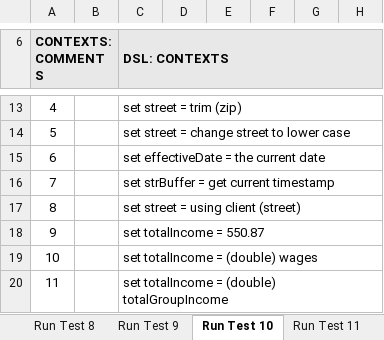
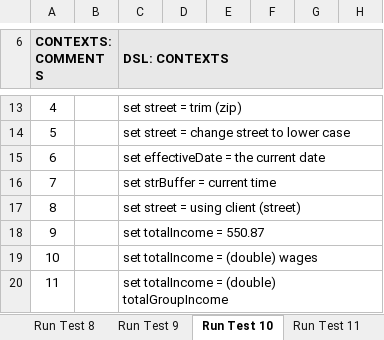
Before and after one commit to DTRules/DTRules, an Excel workbook: sampleprojects/SyntaxTests/excel/syntaxexample.xlsx, sheet Run Test 10, drawn as a sheet; only a part is shown, gaps mark what is left out; values as stored, in another font and other column widths than the file's, no borders; the diff names each change by its address in the sheet, - before the commit and + after, or states it on an @@ line.

```diff
--- a/sampleprojects/SyntaxTests/excel/syntaxexample.xlsx (sheet Run Test 10)
+++ b/sampleprojects/SyntaxTests/excel/syntaxexample.xlsx (sheet Run Test 10)
-C16 (DSL: CONTEXTS): set strBuffer = get current timestamp
+C16 (DSL: CONTEXTS): set strBuffer = current time
```
Also changed, not shown: sheet Run Test 13, sheet Syntax Examples 3, 22 other files.
